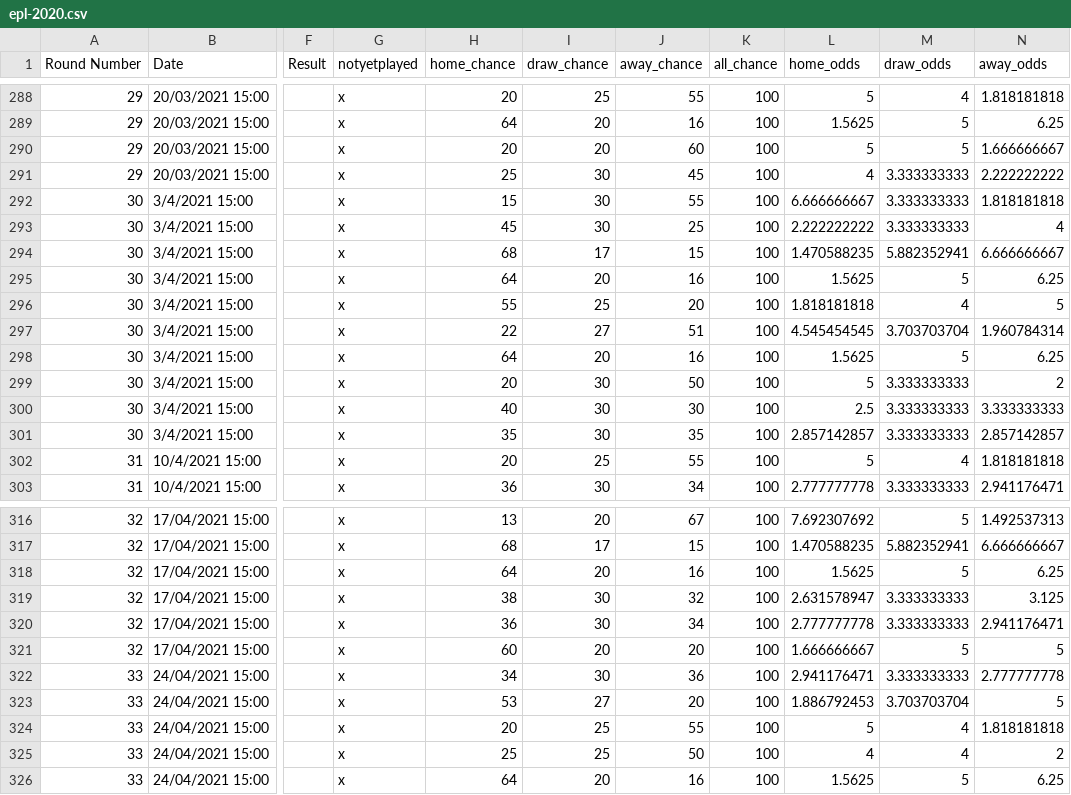
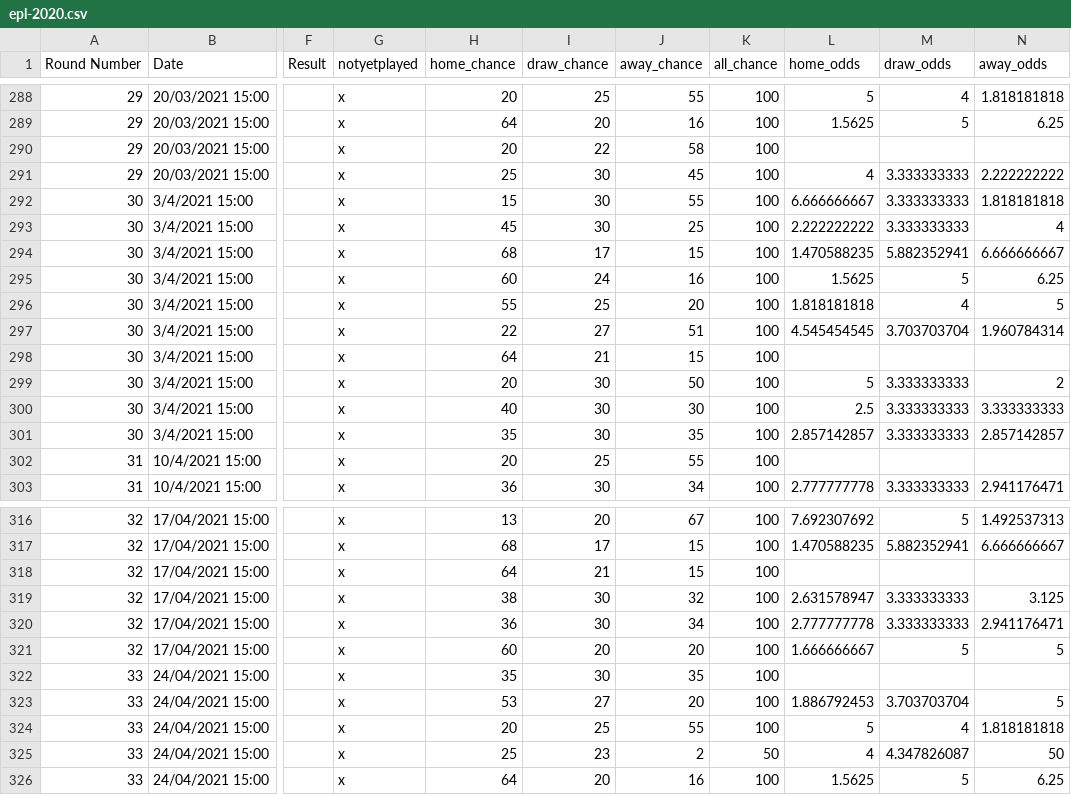
Before and after one commit to krinya/pl_simulation, a CSV file: data/epl-2020.csv, drawn as a sheet; only a part is shown, gaps mark what is left out; the diff covers the shown part only; the diff names each change by its address in the sheet, - before the commit and + after, or states it on an @@ line.

```diff
--- a/data/epl-2020.csv
+++ b/data/epl-2020.csv
-I290 (draw_chance): 20
+I290 (draw_chance): 22
-J290 (away_chance): 60
+J290 (away_chance): 58
-L290 (home_odds): 5
+L290 (home_odds): (empty)
-M290 (draw_odds): 5
+M290 (draw_odds): (empty)
-N290 (away_odds): 1.666666667
+N290 (away_odds): (empty)
-H295 (home_chance): 64
+H295 (home_chance): 60
-I295 (draw_chance): 20
+I295 (draw_chance): 24
-I298 (draw_chance): 20
+I298 (draw_chance): 21
-J298 (away_chance): 16
+J298 (away_chance): 15
-L298 (home_odds): 1.5625
+L298 (home_odds): (empty)
-M298 (draw_odds): 5
+M298 (draw_odds): (empty)
-N298 (away_odds): 6.25
+N298 (away_odds): (empty)
-L302 (home_odds): 5
+L302 (home_odds): (empty)
-M302 (draw_odds): 4
+M302 (draw_odds): (empty)
-N302 (away_odds): 1.818181818
+N302 (away_odds): (empty)
-I318 (draw_chance): 20
+I318 (draw_chance): 21
-J318 (away_chance): 16
+J318 (away_chance): 15
-L318 (home_odds): 1.5625
+L318 (home_odds): (empty)
-M318 (draw_odds): 5
+M318 (draw_odds): (empty)
-N318 (away_odds): 6.25
+N318 (away_odds): (empty)
-H322 (home_chance): 34
+H322 (home_chance): 35
-J322 (away_chance): 36
+J322 (away_chance): 35
-L322 (home_odds): 2.941176471
+L322 (home_odds): (empty)
-M322 (draw_odds): 3.333333333
+M322 (draw_odds): (empty)
-N322 (away_odds): 2.777777778
+N322 (away_odds): (empty)
-I325 (draw_chance): 25
+I325 (draw_chance): 23
-J325 (away_chance): 50
+J325 (away_chance): 2
-K325 (all_chance): 100
+K325 (all_chance): 50
-M325 (draw_odds): 4
+M325 (draw_odds): 4.347826087
-N325 (away_odds): 2
+N325 (away_odds): 50
```
Also changed, not shown: 124 edited cells elsewhere in this file, 1 other file.
